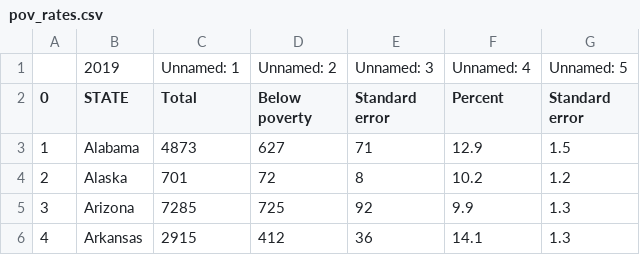
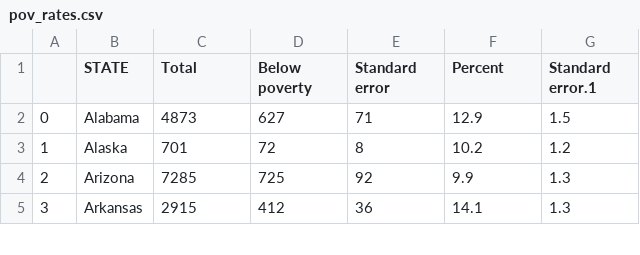
Before and after one commit to levyjeff/BarStatistics-Data-Skills-II-final-project-, a CSV file: pov_rates.csv, drawn as a sheet; only a part is shown; removed rows and columns are numbered as before the commit, all else as after; the diff names each change by its address in the sheet, - before the commit and + after, or states it on an @@ line.

```diff
--- a/pov_rates.csv
+++ b/pov_rates.csv
-row 1:  | 2019 | Unnamed: 1 | Unnamed: 2 | Unnamed: 3 | Unnamed: 4 | Unnamed: 5
@@ column A renumbered from row 1 down @@
-G1: Standard error
+G1: Standard error.1
```
Also changed, not shown: 4 other files.
